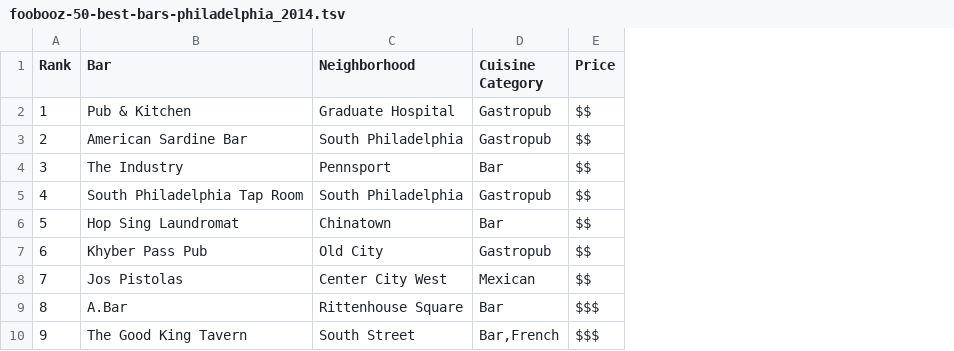
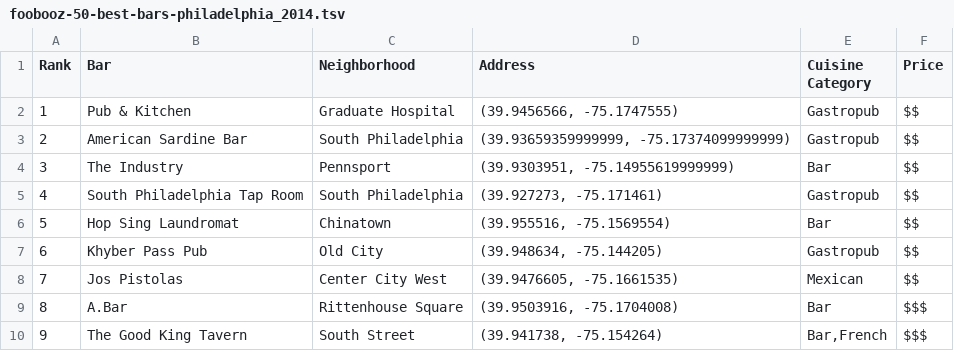
Before and after one commit to brainsqueeze/Philly_bars_and_restaurants, a TSV file: Lists/foobooz-50-best-bars-philadelphia_2014.tsv, drawn as a sheet; only a part is shown; the diff names each change by its address in the sheet, - before the commit and + after, or states it on an @@ line.

```diff
--- a/Lists/foobooz-50-best-bars-philadelphia_2014.tsv
+++ b/Lists/foobooz-50-best-bars-philadelphia_2014.tsv
+column D (Address), rows 2-10: (39.9456566, -75.1747555) | (39.93659359999999, -75.17374099999999) | (39.9303951, -75.14955619999999) | (39.927273, -75.171461) | (39.955516, -75.1569554) | (39.948634, -75.144205) | (39.9476605, -75.1661535) | (39.9503916, -75.1704008) | (39.941738, -75.154264)
```
Also changed, not shown: Lists/50-best-restaurants_2012.tsv, Lists/50-best-restaurants_2014.tsv, 1 other file.
